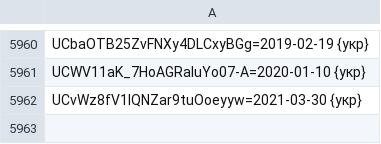
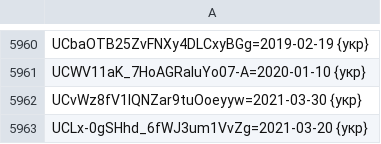
Before and after one commit to technik300/YOUTUBOTS, a CSV file: KB.CSV, drawn as a sheet; only a part is shown, gaps mark what is left out; the diff names each change by its address in the sheet, - before the commit and + after, or states it on an @@ line.

Commit message:
Update KB.CSV
add#6

```diff
--- a/KB.CSV
+++ b/KB.CSV
+row 5963: UCLx-0gSHhd_6fWJ3um1VvZg=2021-03-20 {укр}
```
